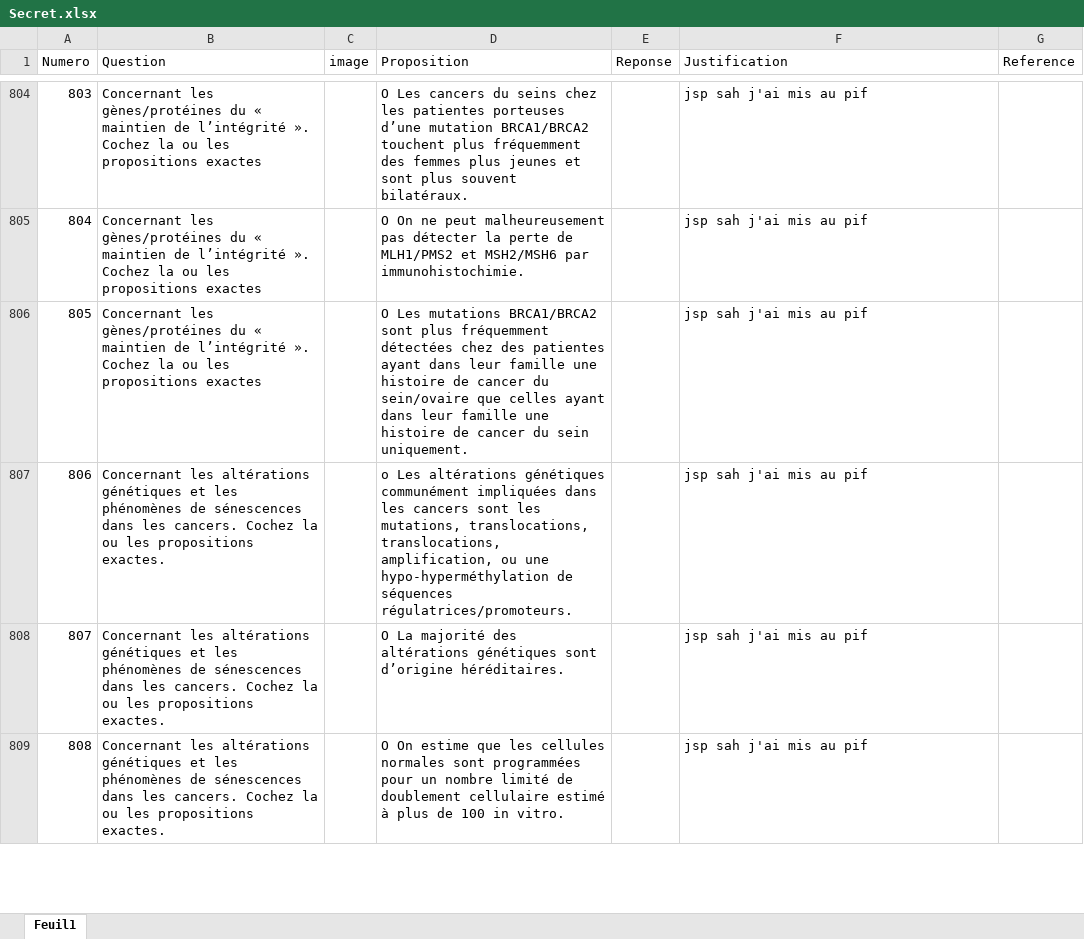
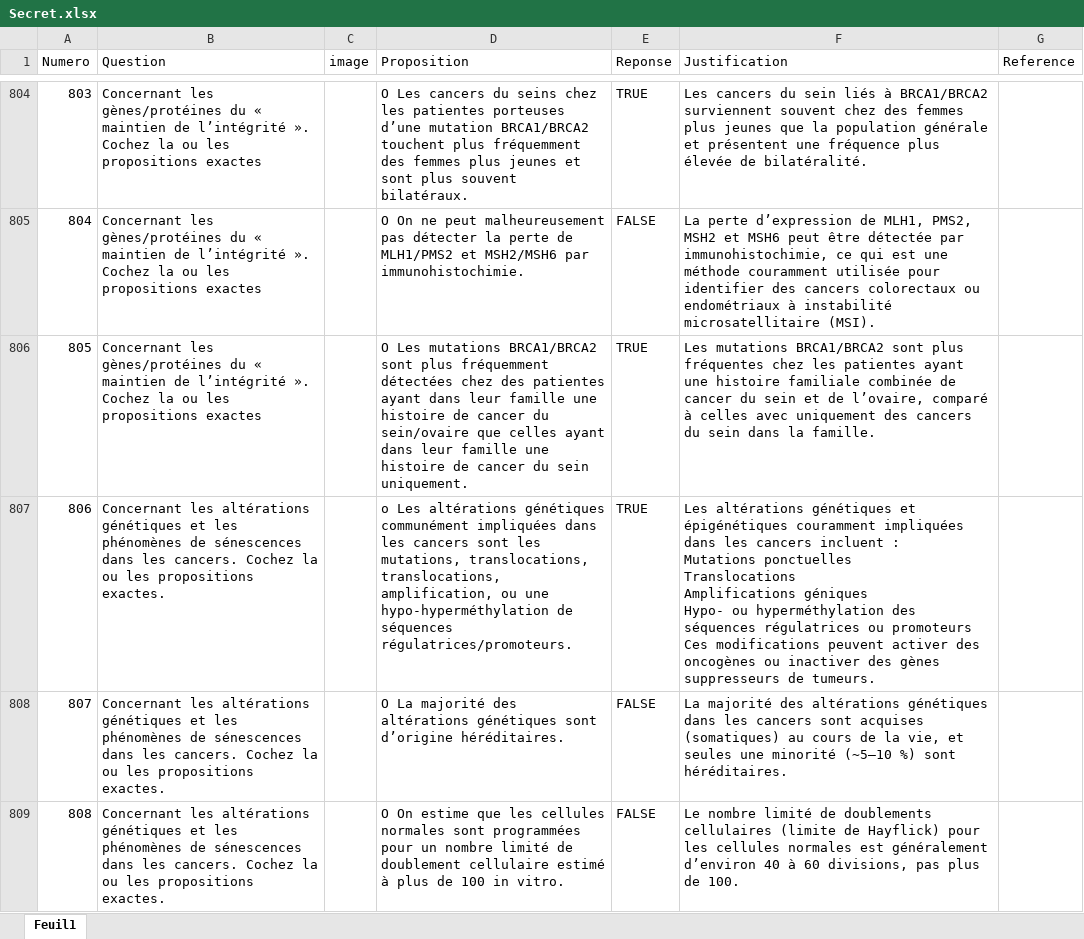
Before and after one commit to BossDeLaNature/Site-Web, an Excel workbook: Anatomie pathologique générale/Excel/Secret.xlsx, sheet Feuil1, drawn as a sheet; only a part is shown, gaps mark what is left out; values as stored, in another font and other column widths than the file's, no cell formats; ↵ is a line break in a cell; the diff covers the shown part only; the diff names each change by its address in the sheet, - before the commit and + after, or states it on an @@ line.

```diff
--- a/Anatomie pathologique générale/Excel/Secret.xlsx (sheet Feuil1)
+++ b/Anatomie pathologique générale/Excel/Secret.xlsx (sheet Feuil1)
-E804 (Reponse): (empty)
+E804 (Reponse): TRUE
-F804 (Justification): jsp sah j'ai mis au pif
+F804 (Justification): Les cancers du sein liés à BRCA1/BRCA2 surviennent souvent chez des femmes plus jeunes que la population générale et présentent une fréquence plus élevée de bilatéralité.
-E805 (Reponse): (empty)
+E805 (Reponse): FALSE
-F805 (Justification): jsp sah j'ai mis au pif
+F805 (Justification): La perte d’expression de MLH1, PMS2, MSH2 et MSH6 peut être détectée par immunohistochimie, ce qui est une méthode couramment utilisée pour identifier des cancers colorectaux ou endométriaux à instabilité microsatellitaire (MSI).
-E806:E807 (Reponse): (empty)
+E806:E807 (Reponse): TRUE
-F806 (Justification): jsp sah j'ai mis au pif
+F806 (Justification): Les mutations BRCA1/BRCA2 sont plus fréquentes chez les patientes ayant une histoire familiale combinée de cancer du sein et de l’ovaire, comparé à celles avec uniquement des cancers du sein dans la famille.
-F807 (Justification): jsp sah j'ai mis au pif
+F807 (Justification): Les altérations génétiques et épigénétiques couramment impliquées dans les cancers incluent : ↵ Mutations ponctuelles ↵ Translocations ↵ Amplifications géniques ↵ Hypo- ou hyperméthylation des séquences régulatrices ou promoteurs ↵ Ces modifications peuvent activer des oncogènes ou inactiver des gènes suppresseurs de tumeurs.
-E808:E809 (Reponse): (empty)
+E808:E809 (Reponse): FALSE
-F808 (Justification): jsp sah j'ai mis au pif
+F808 (Justification): La majorité des altérations génétiques dans les cancers sont acquises (somatiques) au cours de la vie, et seules une minorité (~5–10 %) sont héréditaires.
-F809 (Justification): jsp sah j'ai mis au pif
+F809 (Justification): Le nombre limité de doublements cellulaires (limite de Hayflick) pour les cellules normales est généralement d’environ 40 à 60 divisions, pas plus de 100.
```
Also changed, not shown: 487 edited cells elsewhere in this sheet, cell formats, 1 other file.
